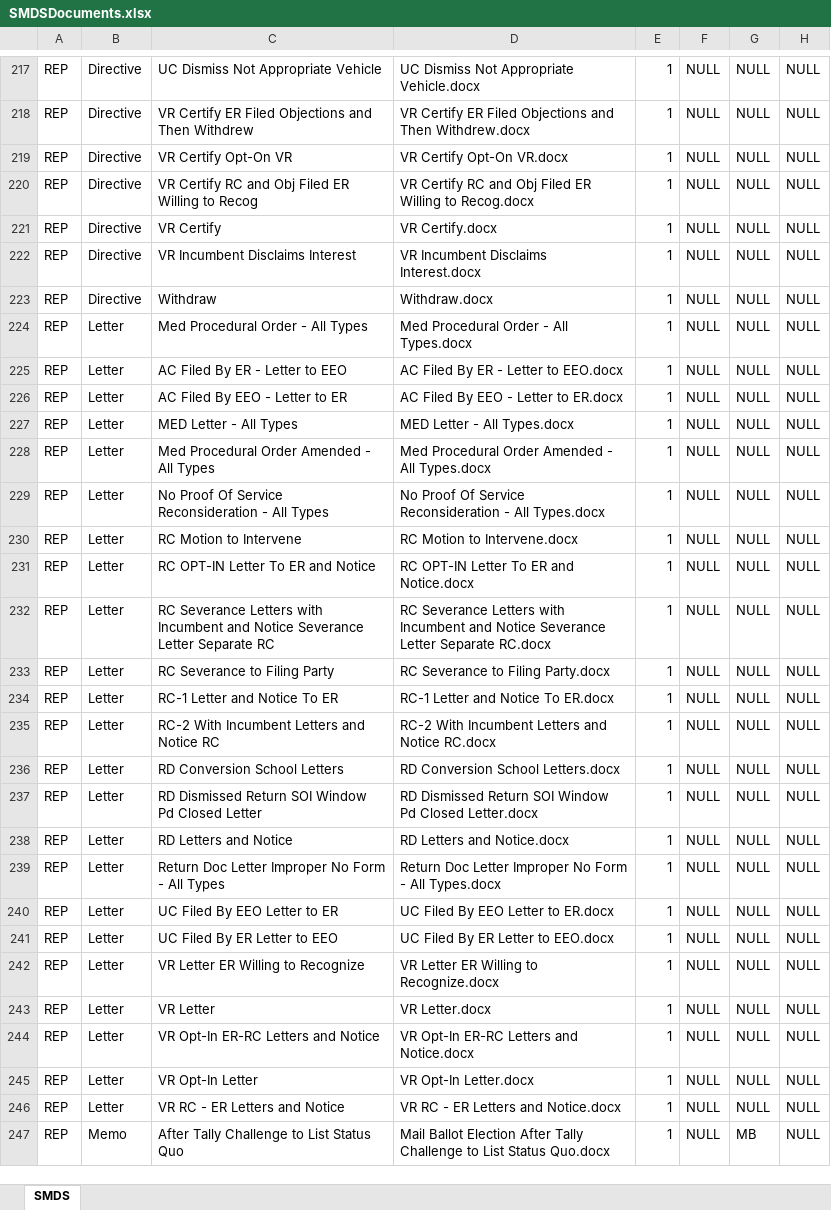
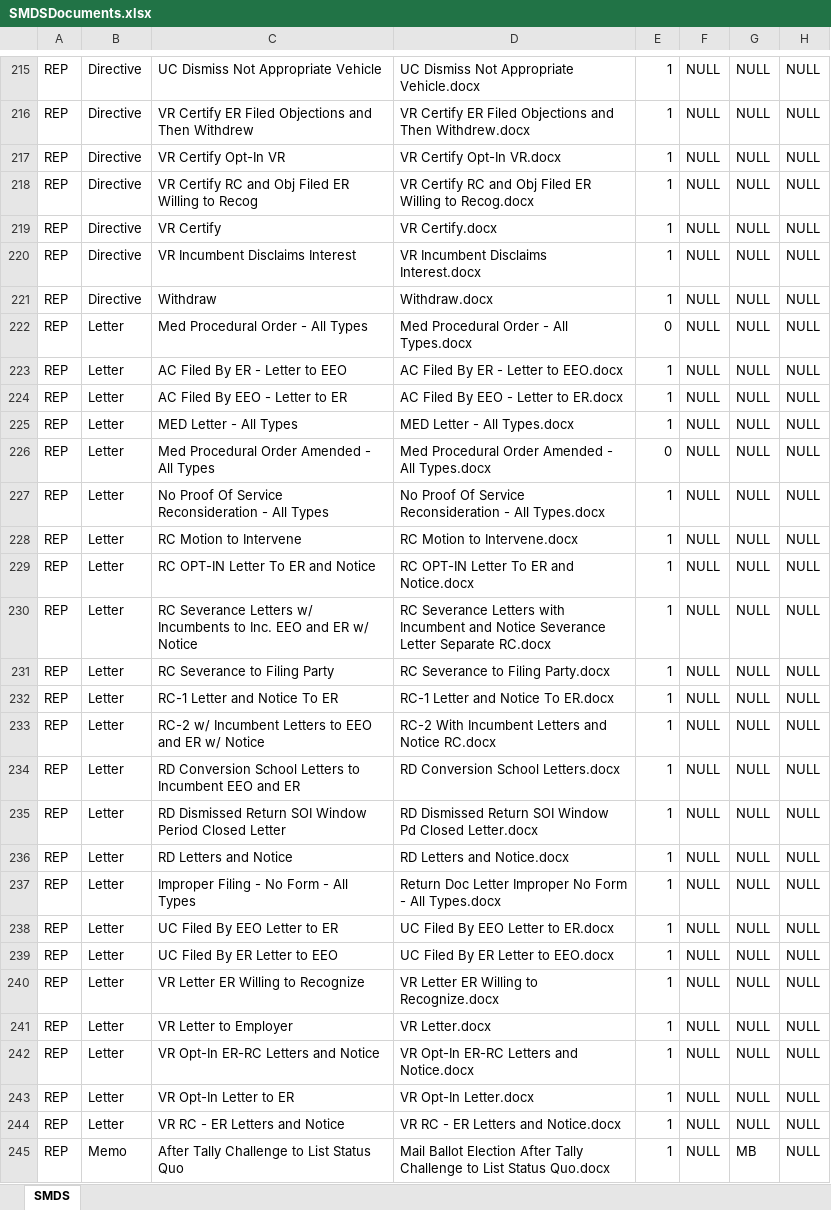
Before and after one commit to CurrentlyNotSet/SERBMSSQLMigrationTool, an Excel workbook: SMDSDocuments.xlsx, sheet SMDS, drawn as a sheet; only a part is shown, gaps mark what is left out; values as stored, in another font and other column widths than the file's, no borders; addresses are those after the commit; the diff covers the shown part only; the diff names each change by its address in the sheet, - before the commit and + after, or states it on an @@ line.

```diff
--- a/SMDSDocuments.xlsx (sheet SMDS)
+++ b/SMDSDocuments.xlsx (sheet SMDS)
-C217: VR Certify Opt-On VR
+C217: VR Certify Opt-In VR
-D217: VR Certify Opt-On VR.docx
+D217: VR Certify Opt-In VR.docx
-E222: 1
+E222: 0
-E226: 1
+E226: 0
-C230: …Severance Letters with Incumbent and Notice Severance Letter Separate RC
+C230: …Severance Letters w/ Incumbents to Inc. EEO and ER w/ Notice
-C233: RC-2 With Incumbent Letters and Notice RC
+C233: RC-2 w/ Incumbent Letters to EEO and ER w/ Notice
-C234: RD Conversion School Letters
+C234: RD Conversion School Letters to Incumbent EEO and ER
-C235: …SOI Window Pd Closed Letter
+C235: …SOI Window Period Closed Letter
-C237: Return Doc Letter Improper No Form - All Types
+C237: Improper Filing - No Form - All Types
-C241: VR Letter
+C241: VR Letter to Employer
-C243: VR Opt-In Letter
+C243: VR Opt-In Letter to ER
```
Also changed, not shown: 6 added rows, 2 removed rows and 19 edited cells elsewhere in this sheet, 2 other files.
